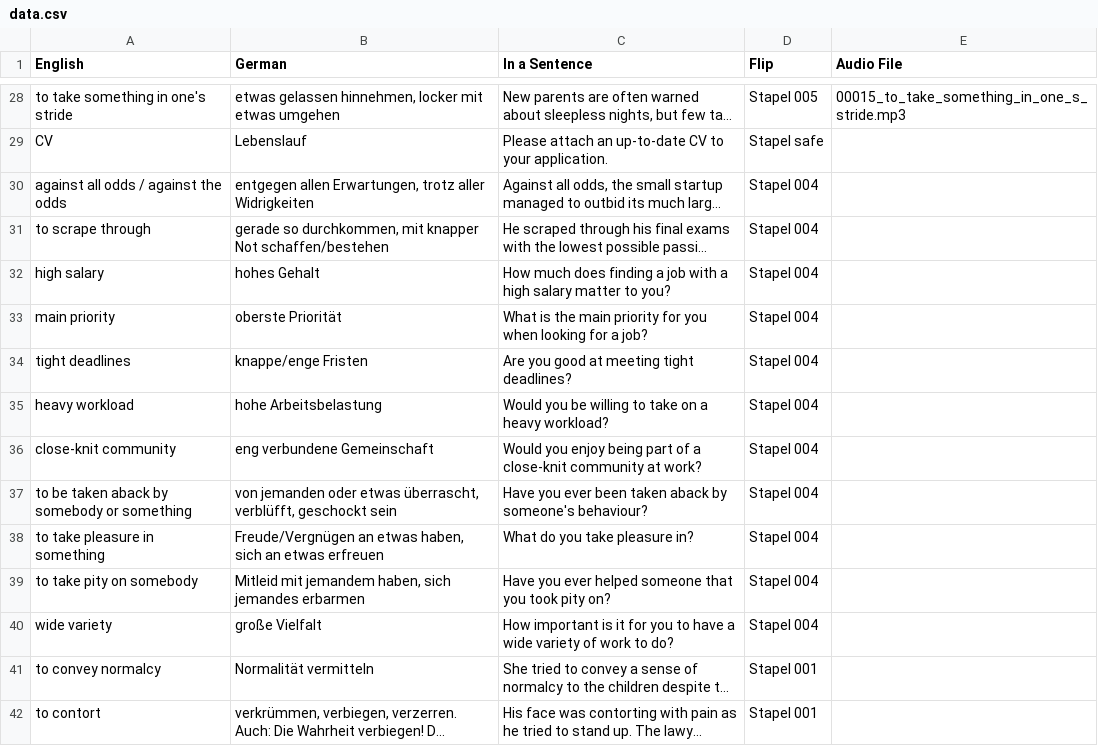
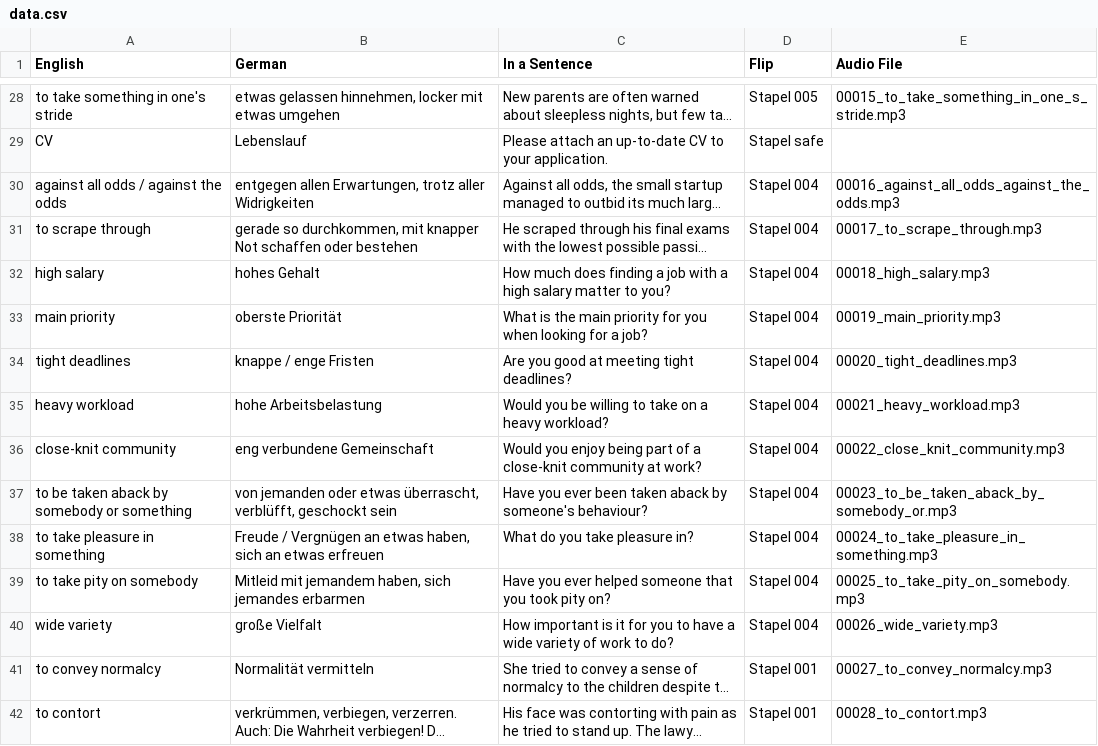
Before and after one commit to dr-oc-ms/flip, a CSV file: data.csv, drawn as a sheet; only a part is shown, gaps mark what is left out; long unchanged cells end in …; the diff covers the shown part only; the diff names each change by its address in the sheet, - before the commit and + after, or states it on an @@ line.

Commit message:
Add files via upload

```diff
--- a/data.csv
+++ b/data.csv
-E30 (Audio File): (empty)
+E30 (Audio File): 00016_against_all_odds_against_the_odds.mp3
-B31 (German): …knapper Not schaffen/bestehen
+B31 (German): …knapper Not schaffen oder bestehen
-E31 (Audio File): (empty)
+E31 (Audio File): 00017_to_scrape_through.mp3
-E32 (Audio File): (empty)
+E32 (Audio File): 00018_high_salary.mp3
-E33 (Audio File): (empty)
+E33 (Audio File): 00019_main_priority.mp3
-B34 (German): knappe/enge Fristen
+B34 (German): knappe / enge Fristen
-E34 (Audio File): (empty)
+E34 (Audio File): 00020_tight_deadlines.mp3
-E35 (Audio File): (empty)
+E35 (Audio File): 00021_heavy_workload.mp3
-E36 (Audio File): (empty)
+E36 (Audio File): 00022_close_knit_community.mp3
-E37 (Audio File): (empty)
+E37 (Audio File): 00023_to_be_taken_aback_by_somebody_or.mp3
-B38 (German): Freude/Vergnügen an etwas…
+B38 (German): Freude / Vergnügen an etwas…
-E38 (Audio File): (empty)
+E38 (Audio File): 00024_to_take_pleasure_in_something.mp3
-E39 (Audio File): (empty)
+E39 (Audio File): 00025_to_take_pity_on_somebody.mp3
-E40 (Audio File): (empty)
+E40 (Audio File): 00026_wide_variety.mp3
-E41 (Audio File): (empty)
+E41 (Audio File): 00027_to_convey_normalcy.mp3
-E42 (Audio File): (empty)
+E42 (Audio File): 00028_to_contort.mp3
```
Also changed, not shown: 25 edited cells elsewhere in this file.
